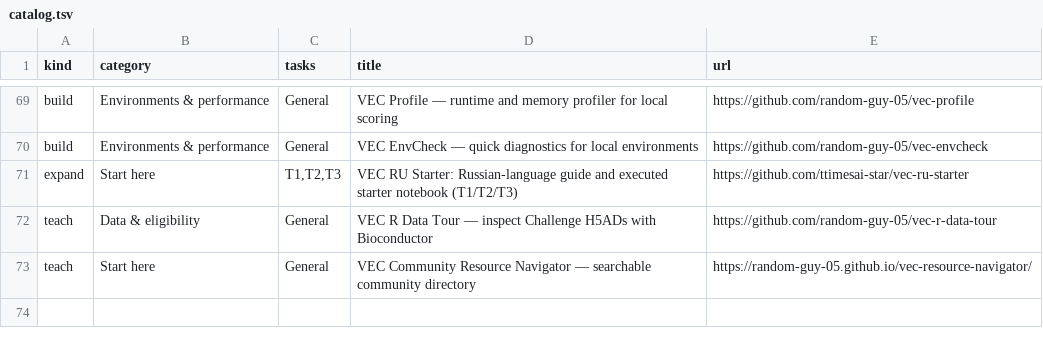
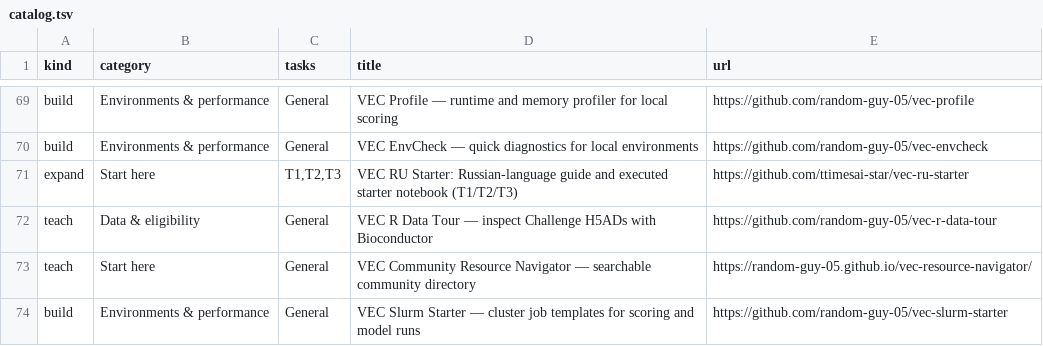
Before and after one commit to random-guy-05/vec-resource-navigator, a TSV file: catalog.tsv, drawn as a sheet; only a part is shown, gaps mark what is left out; the diff names each change by its address in the sheet, - before the commit and + after, or states it on an @@ line.

Commit message:
Add the Slurm starter to the resource navigator

```diff
--- a/catalog.tsv
+++ b/catalog.tsv
+row 74: build | Environments & performance | General | VEC Slurm Starter — cluster job templates for scoring and model runs | https://github.com/random-guy-05/vec-slurm-starter
```
Also changed, not shown: 2 other files.
